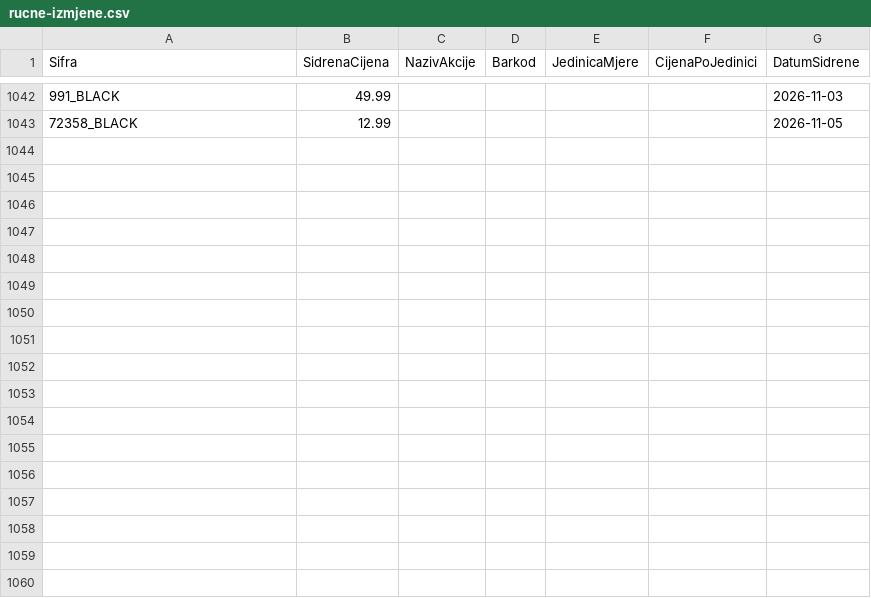
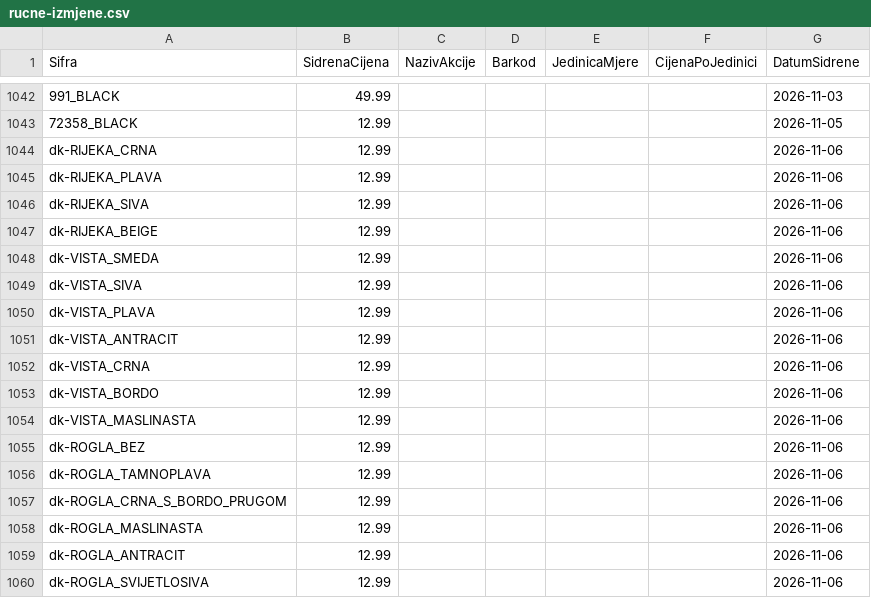
Before and after one commit to woolfhr-sidrene/woolf-cjenik, a CSV file: config/rucne-izmjene.csv, drawn as a sheet; only a part is shown, gaps mark what is left out; the diff names each change by its address in the sheet, - before the commit and + after, or states it on an @@ line.

```diff
--- a/config/rucne-izmjene.csv
+++ b/config/rucne-izmjene.csv
+row 1044: dk-RIJEKA_CRNA | 12.99 |  |  |  |  | 2026-11-06
+row 1045: dk-RIJEKA_PLAVA | 12.99 |  |  |  |  | 2026-11-06
+row 1046: dk-RIJEKA_SIVA | 12.99 |  |  |  |  | 2026-11-06
+row 1047: dk-RIJEKA_BEIGE | 12.99 |  |  |  |  | 2026-11-06
+row 1048: dk-VISTA_SMEDA | 12.99 |  |  |  |  | 2026-11-06
+row 1049: dk-VISTA_SIVA | 12.99 |  |  |  |  | 2026-11-06
+row 1050: dk-VISTA_PLAVA | 12.99 |  |  |  |  | 2026-11-06
+row 1051: dk-VISTA_ANTRACIT | 12.99 |  |  |  |  | 2026-11-06
+row 1052: dk-VISTA_CRNA | 12.99 |  |  |  |  | 2026-11-06
+row 1053: dk-VISTA_BORDO | 12.99 |  |  |  |  | 2026-11-06
+row 1054: dk-VISTA_MASLINASTA | 12.99 |  |  |  |  | 2026-11-06
+row 1055: dk-ROGLA_BEZ | 12.99 |  |  |  |  | 2026-11-06
+row 1056: dk-ROGLA_TAMNOPLAVA | 12.99 |  |  |  |  | 2026-11-06
+row 1057: dk-ROGLA_CRNA_S_BORDO_PRUGOM | 12.99 |  |  |  |  | 2026-11-06
+row 1058: dk-ROGLA_MASLINASTA | 12.99 |  |  |  |  | 2026-11-06
+row 1059: dk-ROGLA_ANTRACIT | 12.99 |  |  |  |  | 2026-11-06
+row 1060: dk-ROGLA_SVIJETLOSIVA | 12.99 |  |  |  |  | 2026-11-06
```
Also changed, not shown: 7 other files.
